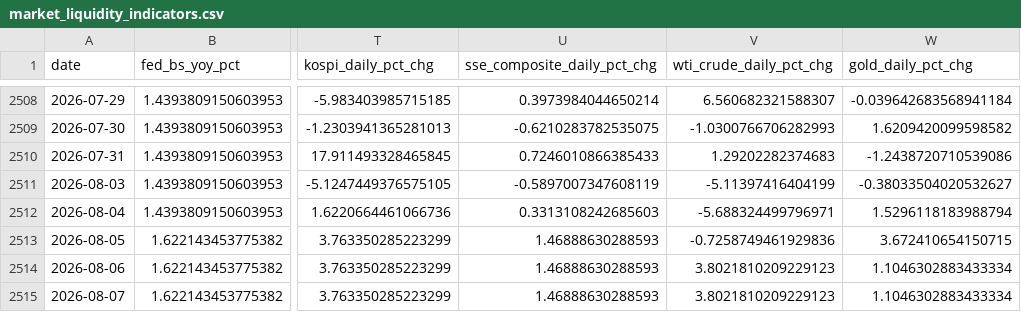
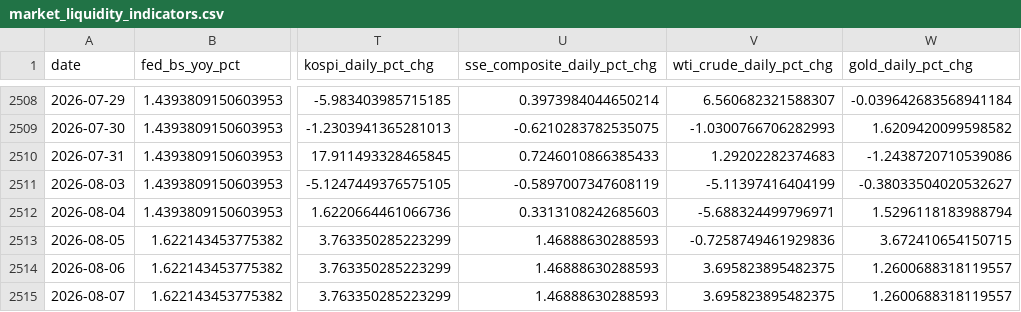
Before and after one commit to weiting1226/weiting1226.github.io, a CSV file: market-liquidity-monitor/data/market_liquidity_indicators.csv, drawn as a sheet; only a part is shown, gaps mark what is left out; the diff names each change by its address in the sheet, - before the commit and + after, or states it on an @@ line.

```diff
--- a/market-liquidity-monitor/data/market_liquidity_indicators.csv
+++ b/market-liquidity-monitor/data/market_liquidity_indicators.csv
-V2514:V2515 (wti_crude_daily_pct_chg): 3.8021810209229123
+V2514:V2515 (wti_crude_daily_pct_chg): 3.695823895482375
-W2514:W2515 (gold_daily_pct_chg): 1.1046302883433334
+W2514:W2515 (gold_daily_pct_chg): 1.2600688318119557
```
Also changed, not shown: market-liquidity-monitor/data/raw/dxy_yahoo.csv, market-liquidity-monitor/data/raw/gold.csv, 1 other file.
